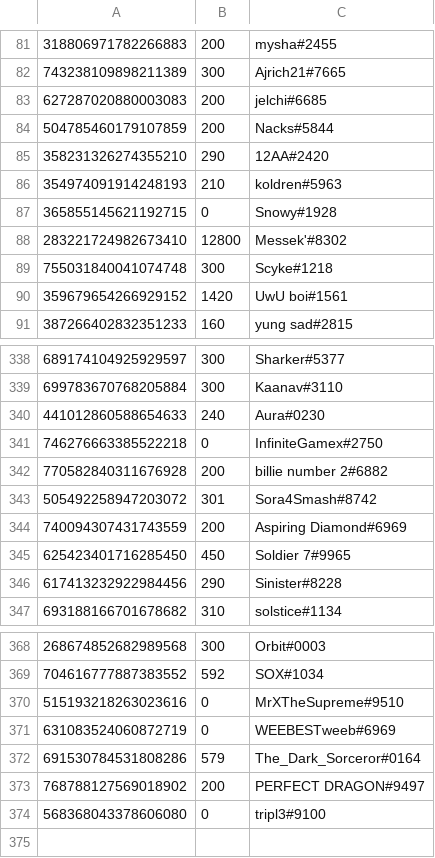
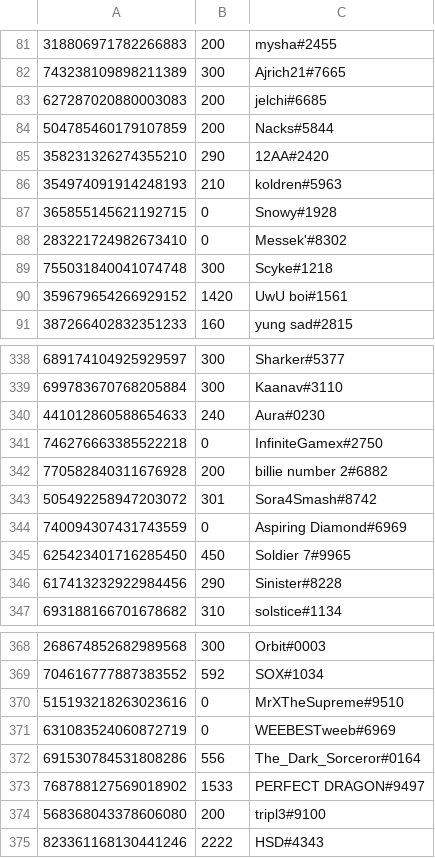
Before and after one commit to LevBernstein/BeardlessBot, a CSV file: resources/money.csv, drawn as a sheet; only a part is shown, gaps mark what is left out.

```diff
--- a/resources/money.csv
+++ b/resources/money.csv
@@ -87,3 +87,3 @@
 365855145621192715,0,Snowy#1928
-283221724982673410,12800,Messek'#8302
+283221724982673410,0,Messek'#8302
 755031840041074748,300,Scyke#1218
@@ -343,3 +343,3 @@
 505492258947203072,301,Sora4Smash#8742
-740094307431743559,200,Aspiring Diamond#6969
+740094307431743559,0,Aspiring Diamond#6969
 625423401716285450,450,Soldier 7#9965
@@ -371,4 +371,5 @@
 631083524060872719,0,WEEBESTweeb#6969
-691530784531808286,579,The_Dark_Sorceror#0164
-768788127569018902,200,PERFECT DRAGON#9497
-568368043378606080,0,tripl3#9100
+691530784531808286,556,The_Dark_Sorceror#0164
+768788127569018902,1533,PERFECT DRAGON#9497
+568368043378606080,200,tripl3#9100
+823361168130441246,2222,HSD#4343
```
Also changed, not shown: 3 other files.
